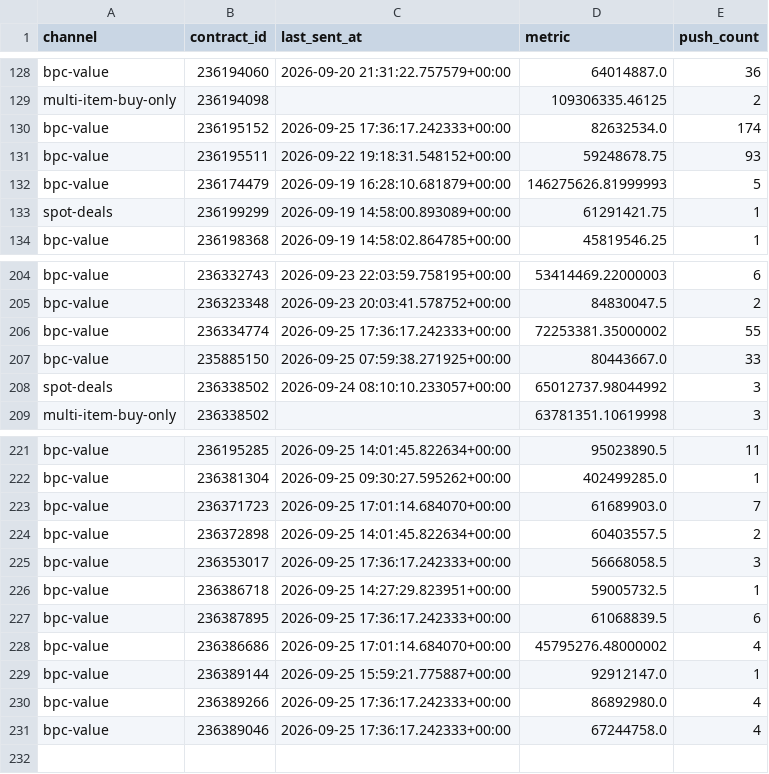
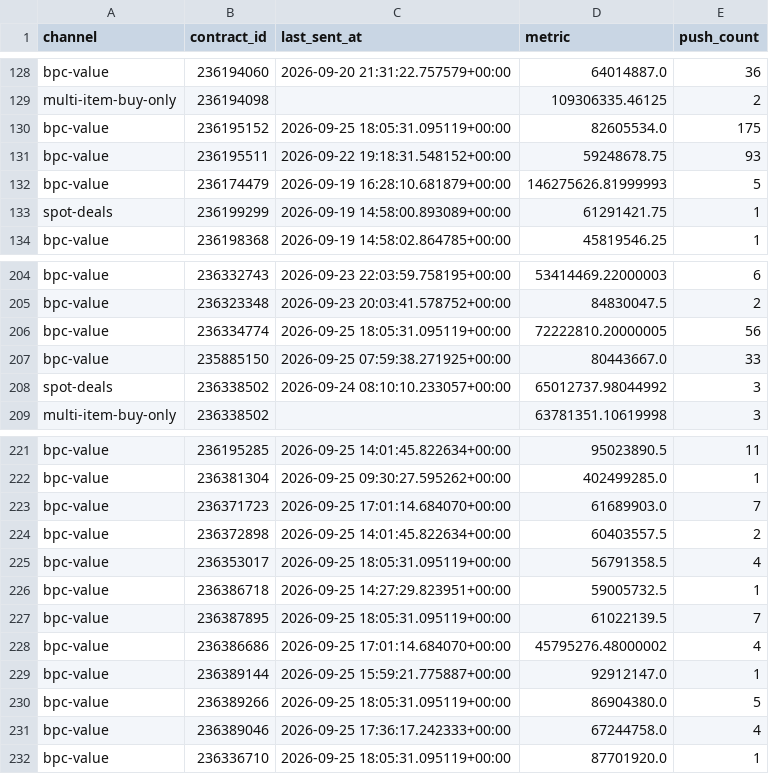
Before and after one commit to samson8964/chatgpt-eve, a CSV file: results/state/mail_push_history.csv, drawn as a sheet; only a part is shown, gaps mark what is left out.

```diff
--- a/results/state/mail_push_history.csv
+++ b/results/state/mail_push_history.csv
@@ -129,3 +129,3 @@ bpc-value,236194060,2026-09-20 21:31:22.757579+00:00,64014887.0,36
 multi-item-buy-only,236194098,,109306335.46125,2
-bpc-value,236195152,2026-09-25 17:36:17.242333+00:00,82632534.0,174
+bpc-value,236195152,2026-09-25 18:05:31.095119+00:00,82605534.0,175
 bpc-value,236195511,2026-09-22 19:18:31.548152+00:00,59248678.75,93
@@ -205,3 +205,3 @@ bpc-value,236332743,2026-09-23 22:03:59.758195+00:00,53414469.22000003,6
 bpc-value,236323348,2026-09-23 20:03:41.578752+00:00,84830047.5,2
-bpc-value,236334774,2026-09-25 17:36:17.242333+00:00,72253381.35000002,55
+bpc-value,236334774,2026-09-25 18:05:31.095119+00:00,72222810.20000005,56
 bpc-value,235885150,2026-09-25 07:59:38.271925+00:00,80443667.0,33
@@ -224,8 +224,9 @@ bpc-value,236371723,2026-09-25 17:01:14.684070+00:00,61689903.0,7
 bpc-value,236372898,2026-09-25 14:01:45.822634+00:00,60403557.5,2
-bpc-value,236353017,2026-09-25 17:36:17.242333+00:00,56668058.5,3
+bpc-value,236353017,2026-09-25 18:05:31.095119+00:00,56791358.5,4
 bpc-value,236386718,2026-09-25 14:27:29.823951+00:00,59005732.5,1
-bpc-value,236387895,2026-09-25 17:36:17.242333+00:00,61068839.5,6
+bpc-value,236387895,2026-09-25 18:05:31.095119+00:00,61022139.5,7
 bpc-value,236386686,2026-09-25 17:01:14.684070+00:00,45795276.48000002,4
 bpc-value,236389144,2026-09-25 15:59:21.775887+00:00,92912147.0,1
-bpc-value,236389266,2026-09-25 17:36:17.242333+00:00,86892980.0,4
+bpc-value,236389266,2026-09-25 18:05:31.095119+00:00,86904380.0,5
 bpc-value,236389046,2026-09-25 17:36:17.242333+00:00,67244758.0,4
+bpc-value,236336710,2026-09-25 18:05:31.095119+00:00,87701920.0,1
```
Also changed, not shown: results/latest/all_executable_scored.csv, results/latest/bpc_v2_safe_candidates.csv, 22 other files.
